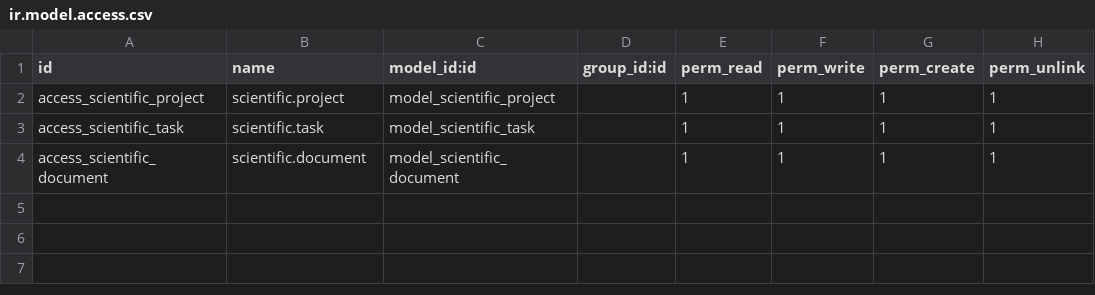
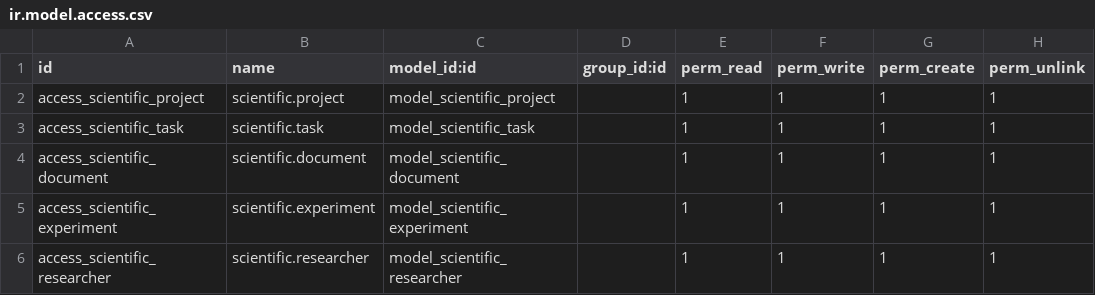
Before and after one commit to steven0seagal/odoo_scientific_project, a CSV file: odoo/addons/scientific_project/security/ir.model.access.csv, drawn as a sheet.

Commit message:
researcher view

```diff
--- a/odoo/addons/scientific_project/security/ir.model.access.csv
+++ b/odoo/addons/scientific_project/security/ir.model.access.csv
@@ -4 +4,3 @@ access_scientific_task,scientific.task,model_scientific_task,"",1,1,1,1
 access_scientific_document,scientific.document,model_scientific_document,"",1,1,1,1
+access_scientific_experiment,scientific.experiment,model_scientific_experiment,"",1,1,1,1
+access_scientific_researcher,scientific.researcher,model_scientific_researcher,"",1,1,1,1
```
Also changed, not shown: 7 other files.
